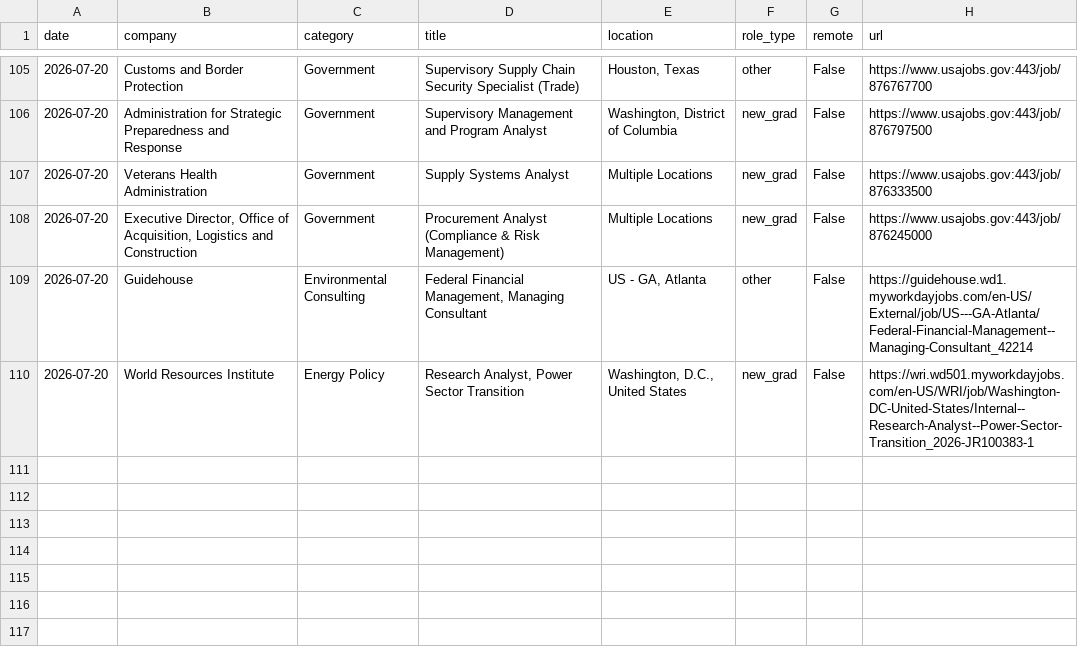
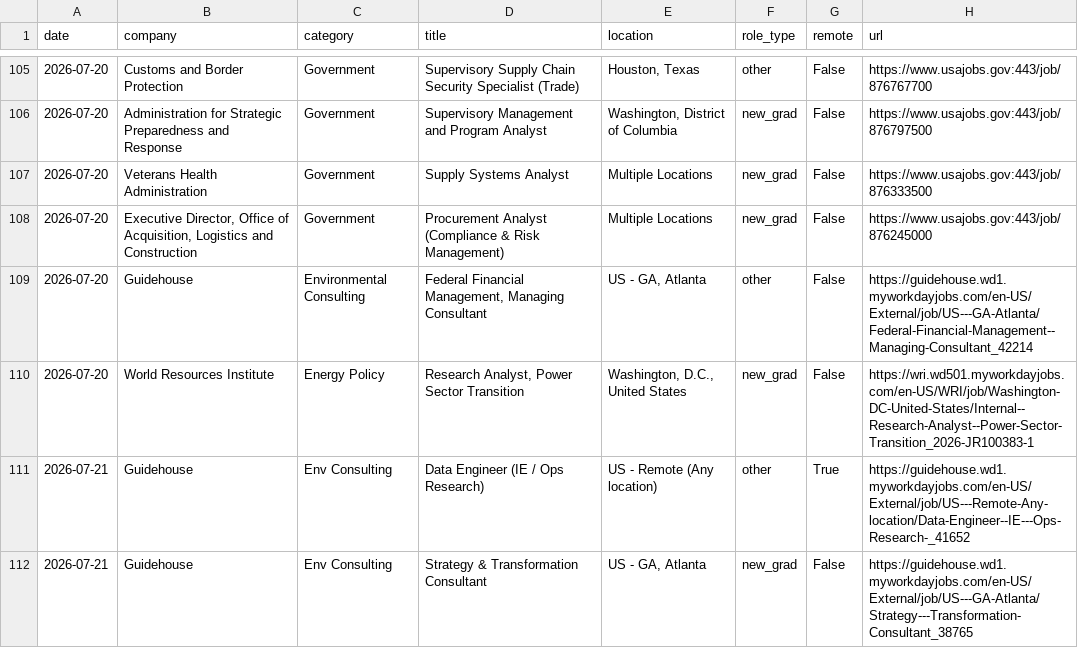
Before and after one commit to calvincj/job-tracker, a CSV file: data/new_jobs.csv, drawn as a sheet; only a part is shown, gaps mark what is left out; the diff names each change by its address in the sheet, - before the commit and + after, or states it on an @@ line.

```diff
--- a/data/new_jobs.csv
+++ b/data/new_jobs.csv
+row 111: 2026-07-21 | Guidehouse | Env Consulting | Data Engineer (IE / Ops Research) | US - Remote (Any location) | other | True | https://guidehouse.wd1.myworkdayjobs.com/en-US/External/job/US---Remote-Any-location/Data-Engineer--IE---Ops-Research-_41652
+row 112: 2026-07-21 | Guidehouse | Env Consulting | Strategy & Transformation Consultant | US - GA, Atlanta | new_grad | False | https://guidehouse.wd1.myworkdayjobs.com/en-US/External/job/US---GA-Atlanta/Strategy---Transformation-Consultant_38765
```
Also changed, not shown: 3 other files.
